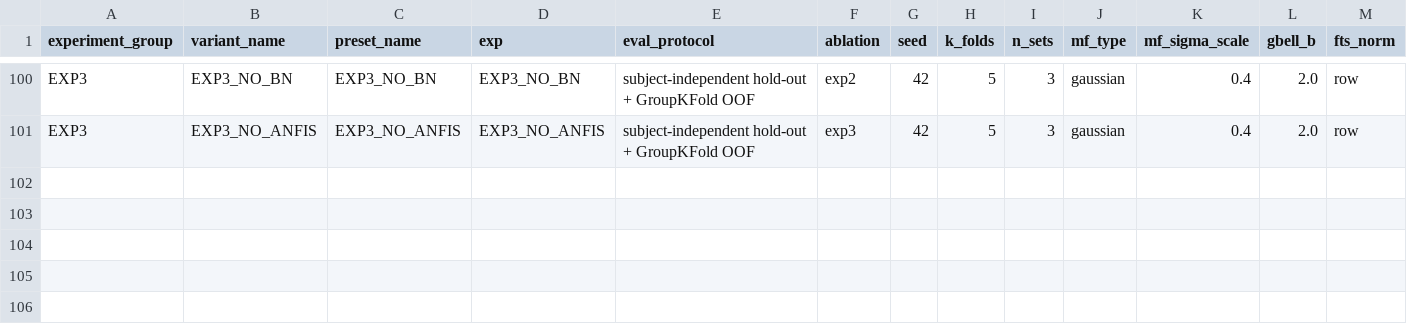
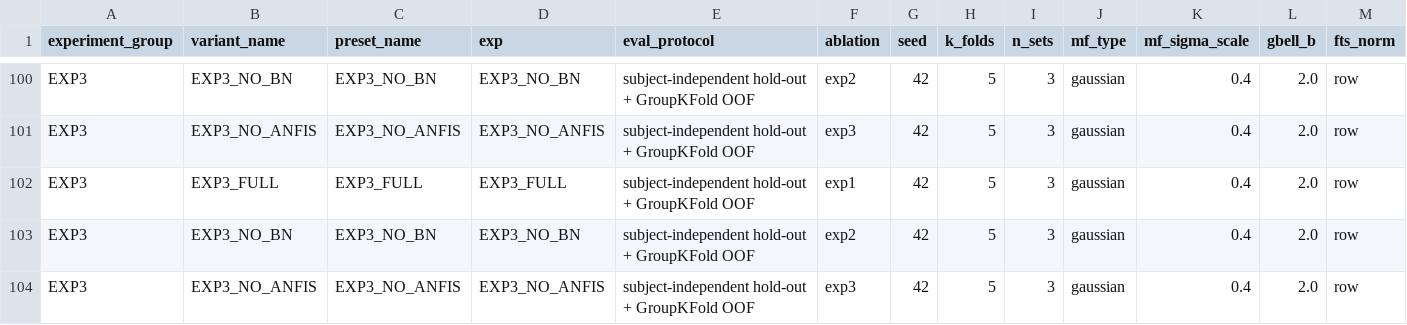
Before and after one commit to armyashe/fuzzy-bayesian-cognitive-load, a CSV file: fts-anfis-bns-final/results_experiments.csv, drawn as a sheet; only a part is shown, gaps mark what is left out; rows hold the shown columns only; the diff names each change by its address in the sheet, - before the commit and + after, or states it on an @@ line.

```diff
--- a/fts-anfis-bns-final/results_experiments.csv
+++ b/fts-anfis-bns-final/results_experiments.csv
+row 102: EXP3 | EXP3_FULL | EXP3_FULL | EXP3_FULL | subject-independent hold-out + GroupKFold OOF | exp1 | 42 | 5 | 3 | gaussian | 0.4 | 2.0 | row
+row 103: EXP3 | EXP3_NO_BN | EXP3_NO_BN | EXP3_NO_BN | subject-independent hold-out + GroupKFold OOF | exp2 | 42 | 5 | 3 | gaussian | 0.4 | 2.0 | row
+row 104: EXP3 | EXP3_NO_ANFIS | EXP3_NO_ANFIS | EXP3_NO_ANFIS | subject-independent hold-out + GroupKFold OOF | exp3 | 42 | 5 | 3 | gaussian | 0.4 | 2.0 | row
```
Also changed, not shown: fts-anfis-bns-final/results_main.csv, 44 other files.
